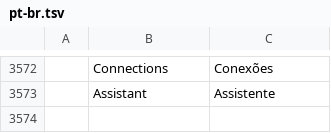
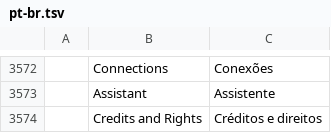
Before and after one commit to AdeThorMiwa/edith, a TSV file: crates/ui-egui/src/i18n/pt-br.tsv, drawn as a sheet; only a part is shown, gaps mark what is left out.

```diff
--- a/crates/ui-egui/src/i18n/pt-br.tsv
+++ b/crates/ui-egui/src/i18n/pt-br.tsv
@@ -3573 +3573,2 @@
 	Assistant	Assistente
+	Credits and Rights	Créditos e direitos
```
Also changed, not shown: crates/ui-egui/src/i18n/es.tsv, crates/ui-egui/src/i18n/ja.tsv, 12 other files.
